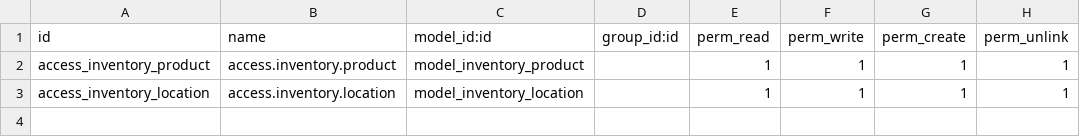
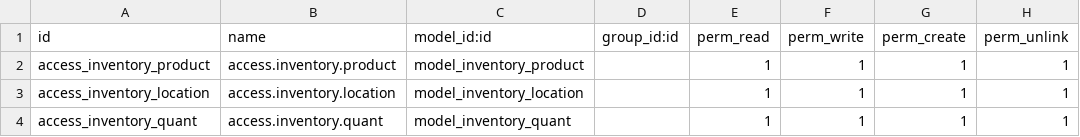
Before and after one commit to thint2908/odoo-module, a CSV file: custom-module/inventory_lite/security/ir.model.access.csv, drawn as a sheet; the diff names each change by its address in the sheet, - before the commit and + after, or states it on an @@ line.

Commit message:
feat: Add InventoryQuant model with constraints and access rights

```diff
--- a/custom-module/inventory_lite/security/ir.model.access.csv
+++ b/custom-module/inventory_lite/security/ir.model.access.csv
+row 4: access_inventory_quant | access.inventory.quant | model_inventory_quant |  | 1 | 1 | 1 | 1
```
Also changed, not shown: 1 other file.
